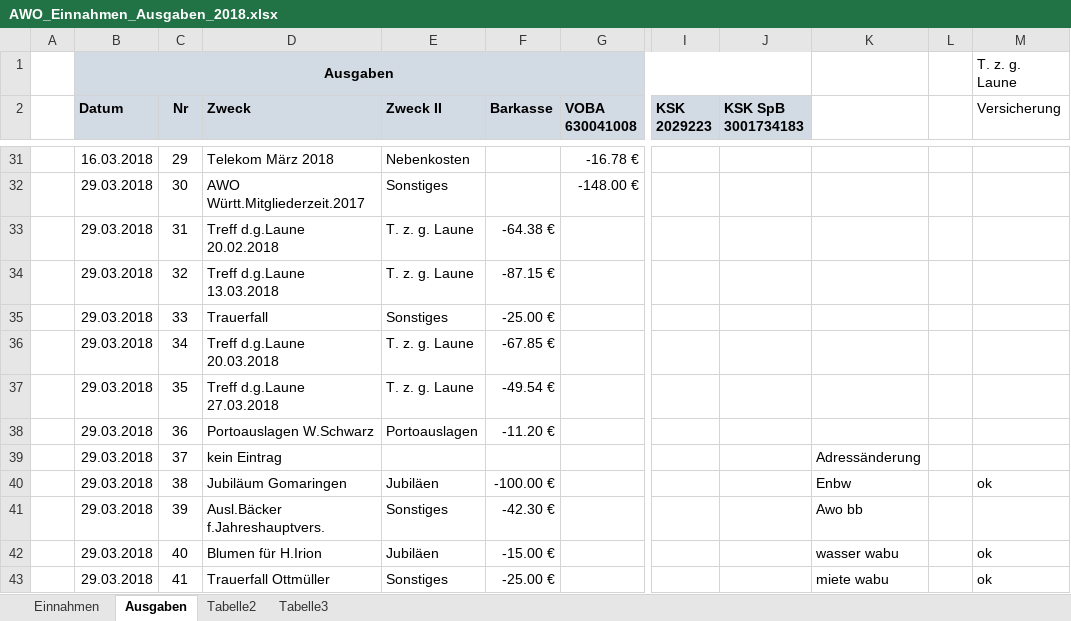
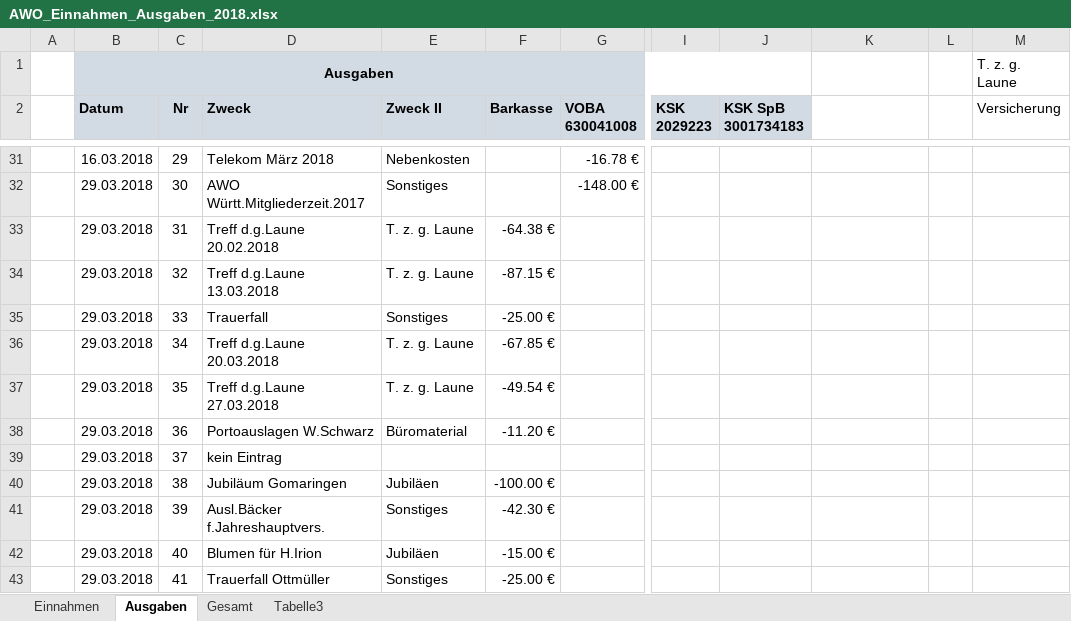
Before and after one commit to bwildner/AWO, an Excel workbook: AWO_Einnahmen_Ausgaben_2018.xlsx, sheet Ausgaben, drawn as a sheet; only a part is shown, gaps mark what is left out; values as stored, in another font and other column widths than the file's, no borders; conditional formats not drawn; the diff covers the shown part only; the diff names each change by its address in the sheet, - before the commit and + after, or states it on an @@ line.

```diff
--- a/AWO_Einnahmen_Ausgaben_2018.xlsx (sheet Ausgaben)
+++ b/AWO_Einnahmen_Ausgaben_2018.xlsx (sheet Ausgaben)
-sheet tab: Tabelle2
+sheet tab: Gesamt
-E38 (Zweck II): Portoauslagen
+E38 (Zweck II): Büromaterial
-K39: Adressänderung
+K39: (empty)
-K40: Enbw
+K40: (empty)
-M40 (Versicherung): ok
+M40 (Versicherung): (empty)
-K41: Awo bb
+K41: (empty)
-K42: wasser wabu
+K42: (empty)
-M42:M43 (Versicherung): ok
+M42:M43 (Versicherung): (empty)
-K43: miete wabu
+K43: (empty)
```
Also changed, not shown: 2 added rows, 41 removed rows and 21 edited cells elsewhere in this sheet, sheet Gesamt, sheet Einnahmen, formulas that keep their value.
